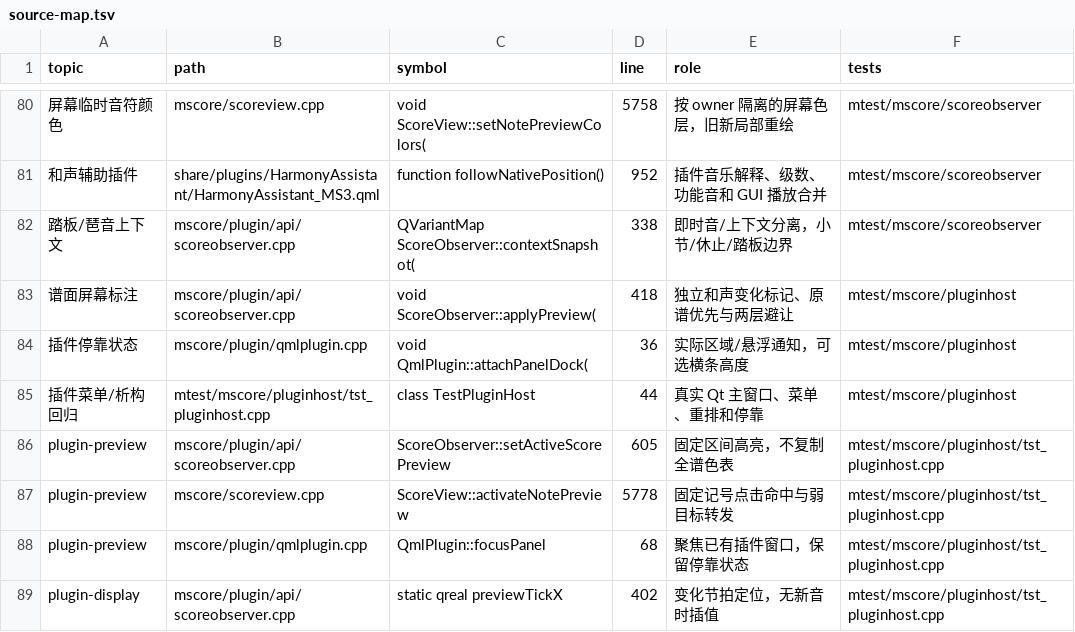
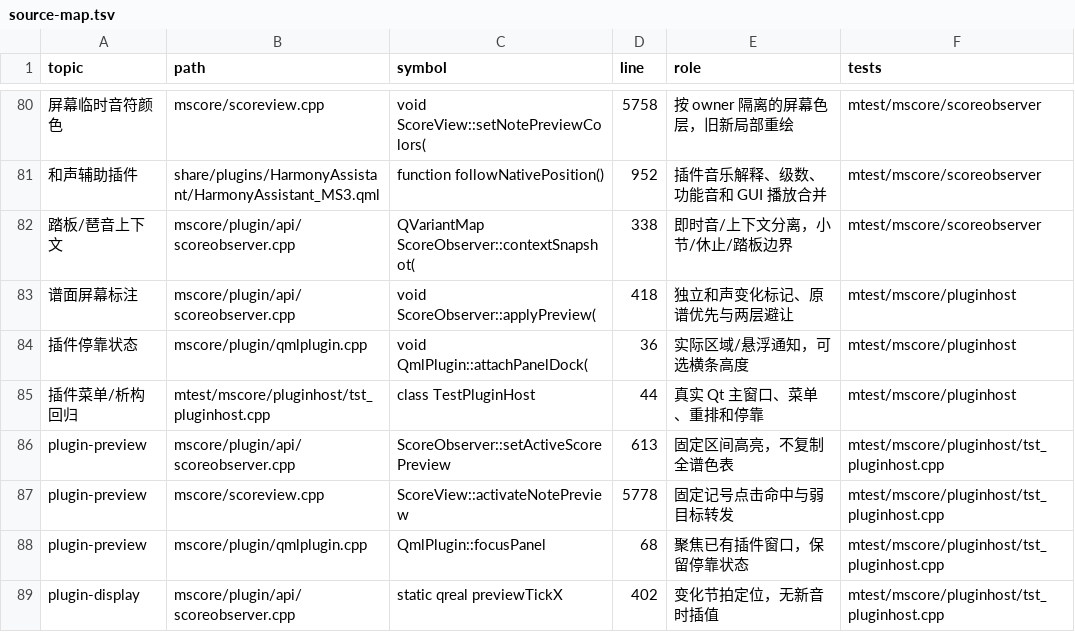
Before and after one commit to Freddd13/MuseScore, a TSV file: personal/docs/source-map.tsv, drawn as a sheet; only a part is shown, gaps mark what is left out; the diff covers the shown part only; the diff names each change by its address in the sheet, - before the commit and + after, or states it on an @@ line.

```diff
--- a/personal/docs/source-map.tsv
+++ b/personal/docs/source-map.tsv
-D86 (line): 605
+D86 (line): 613
```
Also changed, not shown: 4 added rows and 8 edited cells elsewhere in this file, 28 other files.
